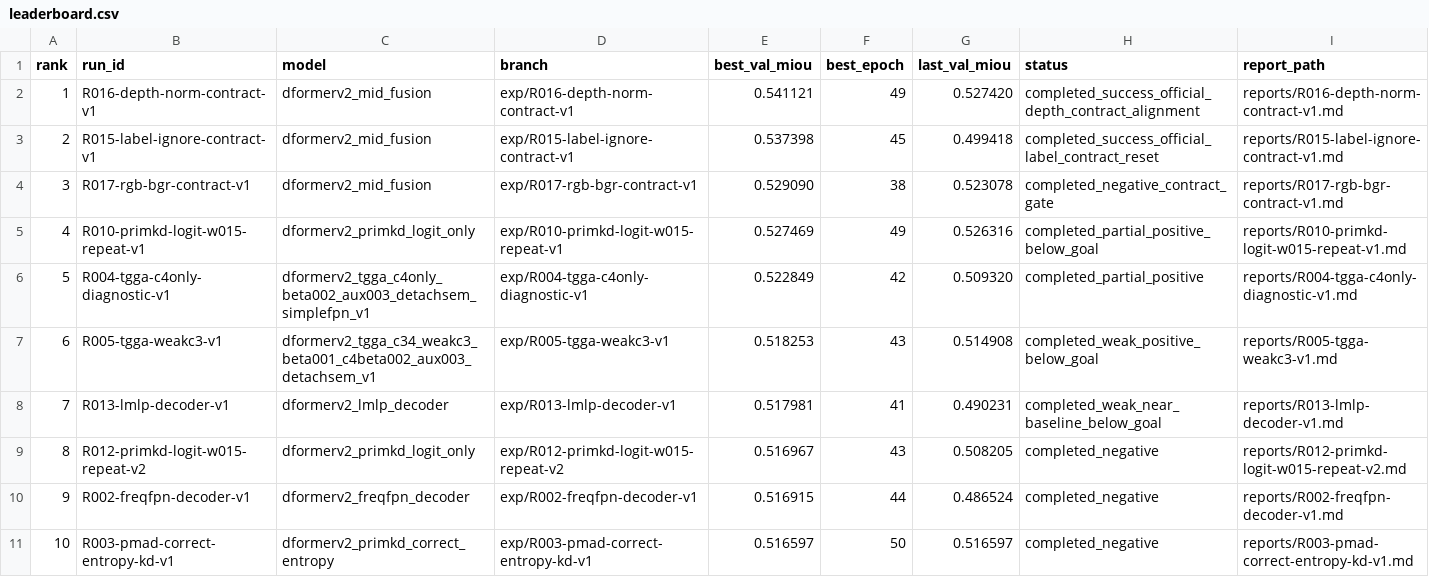
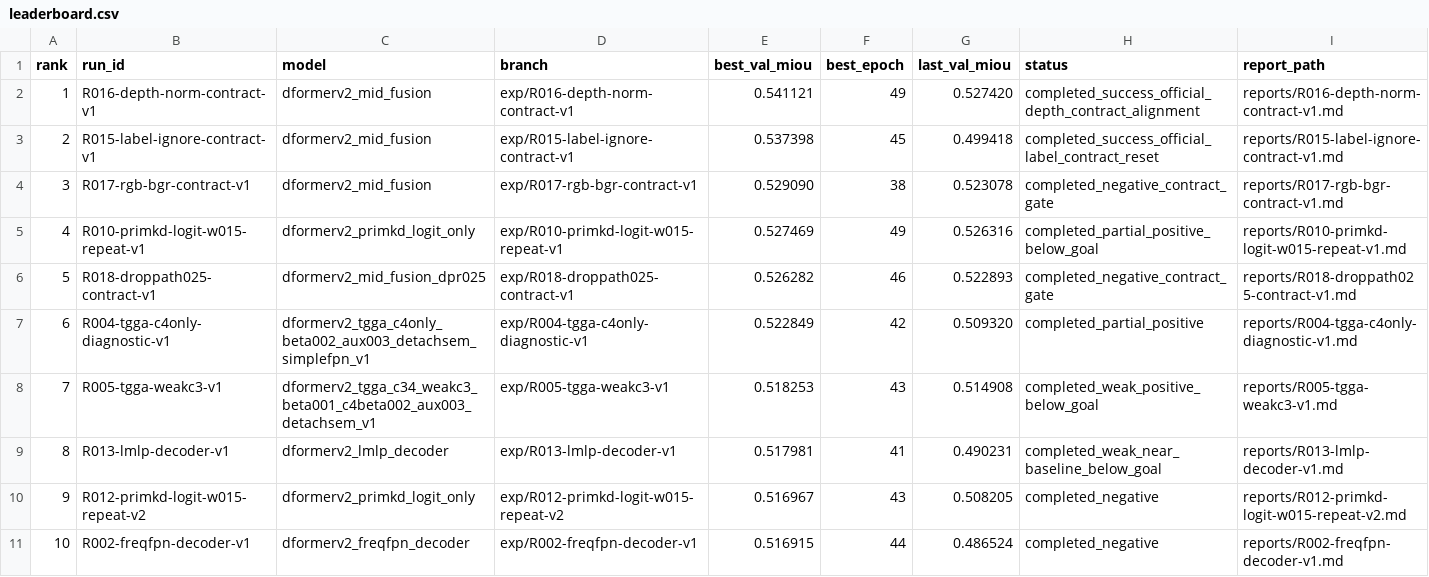
Before and after one commit to hansu650/Lun-Wen, a CSV file: metrics/leaderboard.csv, drawn as a sheet; only a part is shown; the shorter side is filled out with more unchanged rows; addresses are those after the commit; rows hold the shown columns only; the diff names each change by its address in the sheet, - before the commit and + after, or states it on an @@ line.

Commit message:
Record R018 drop path contract negative result

```diff
--- a/metrics/leaderboard.csv
+++ b/metrics/leaderboard.csv
+row 6: 5 | R018-droppath025-contract-v1 | dformerv2_mid_fusion_dpr025 | exp/R018-droppath025-contract-v1 | 0.526282 | 46 | 0.522893 | completed_negative_contract_gate | reports/R018-droppath025-contract-v1.md
@@ column A (rank) renumbered from row 7 down @@
```
Also changed, not shown: 11 other files.
